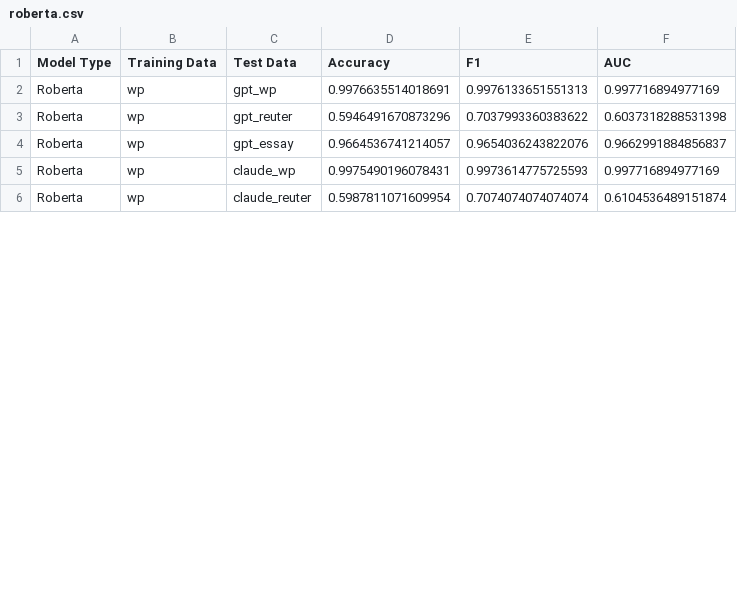
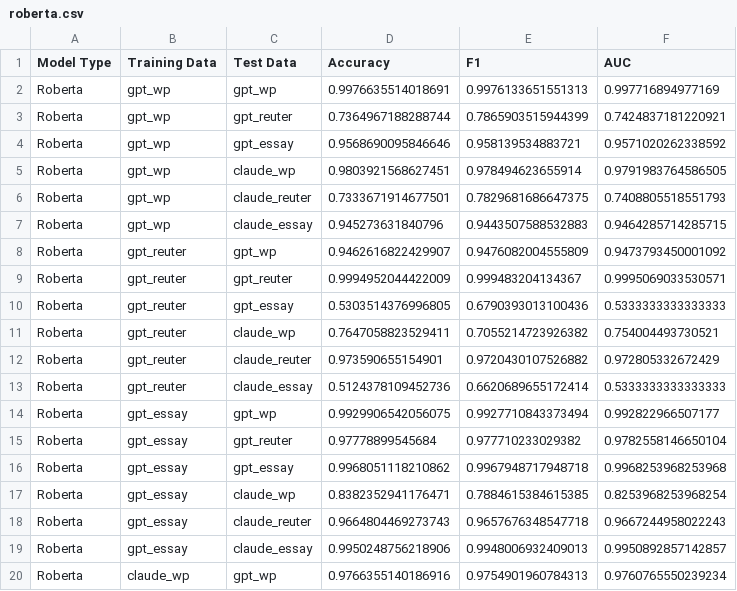
Before and after one commit to vivek3141/ghostbuster, a CSV file: results/roberta.csv, drawn as a sheet; only a part is shown; the diff covers the shown part only.

Commit message:
Training Data w/ Feature Selection

```diff
--- a/results/roberta.csv
+++ b/results/roberta.csv
@@ -1,6 +1,20 @@
 Model Type,Training Data,Test Data,Accuracy,F1,AUC
-Roberta,wp,gpt_wp,0.9976635514018691,0.9976133651551313,0.997716894977169
-Roberta,wp,gpt_reuter,0.5946491670873296,0.7037993360383622,0.6037318288531398
-Roberta,wp,gpt_essay,0.9664536741214057,0.9654036243822076,0.9662991884856837
-Roberta,wp,claude_wp,0.9975490196078431,0.9973614775725593,0.997716894977169
-Roberta,wp,claude_reuter,0.5987811071609954,0.7074074074074074,0.6104536489151874
+Roberta,gpt_wp,gpt_wp,0.9976635514018691,0.9976133651551313,0.997716894977169
+Roberta,gpt_wp,gpt_reuter,0.7364967188288744,0.7865903515944399,0.7424837181220921
+Roberta,gpt_wp,gpt_essay,0.9568690095846646,0.958139534883721,0.9571020262338592
+Roberta,gpt_wp,claude_wp,0.9803921568627451,0.978494623655914,0.9791983764586505
+Roberta,gpt_wp,claude_reuter,0.7333671914677501,0.7829681686647375,0.7408805518551793
+Roberta,gpt_wp,claude_essay,0.945273631840796,0.9443507588532883,0.9464285714285715
+Roberta,gpt_reuter,gpt_wp,0.9462616822429907,0.9476082004555809,0.9473793450001092
+Roberta,gpt_reuter,gpt_reuter,0.9994952044422009,0.999483204134367,0.9995069033530571
+Roberta,gpt_reuter,gpt_essay,0.5303514376996805,0.6790393013100436,0.5333333333333333
+Roberta,gpt_reuter,claude_wp,0.7647058823529411,0.7055214723926382,0.754004493730521
+Roberta,gpt_reuter,claude_reuter,0.973590655154901,0.9720430107526882,0.972805332672429
+Roberta,gpt_reuter,claude_essay,0.5124378109452736,0.6620689655172414,0.5333333333333333
+Roberta,gpt_essay,gpt_wp,0.9929906542056075,0.9927710843373494,0.992822966507177
+Roberta,gpt_essay,gpt_reuter,0.97778899545684,0.977710233029382,0.9782558146650104
+Roberta,gpt_essay,gpt_essay,0.9968051118210862,0.9967948717948718,0.9968253968253968
+Roberta,gpt_essay,claude_wp,0.8382352941176471,0.7884615384615385,0.8253968253968254
+Roberta,gpt_essay,claude_reuter,0.9664804469273743,0.9657676348547718,0.9667244958022243
+Roberta,gpt_essay,claude_essay,0.9950248756218906,0.9948006932409013,0.9950892857142857
+Roberta,claude_wp,gpt_wp,0.9766355140186916,0.9754901960784313,0.9760765550239234
```
Also changed, not shown: 4 added rows and 43 edited cells elsewhere in this file, 2 other files.
